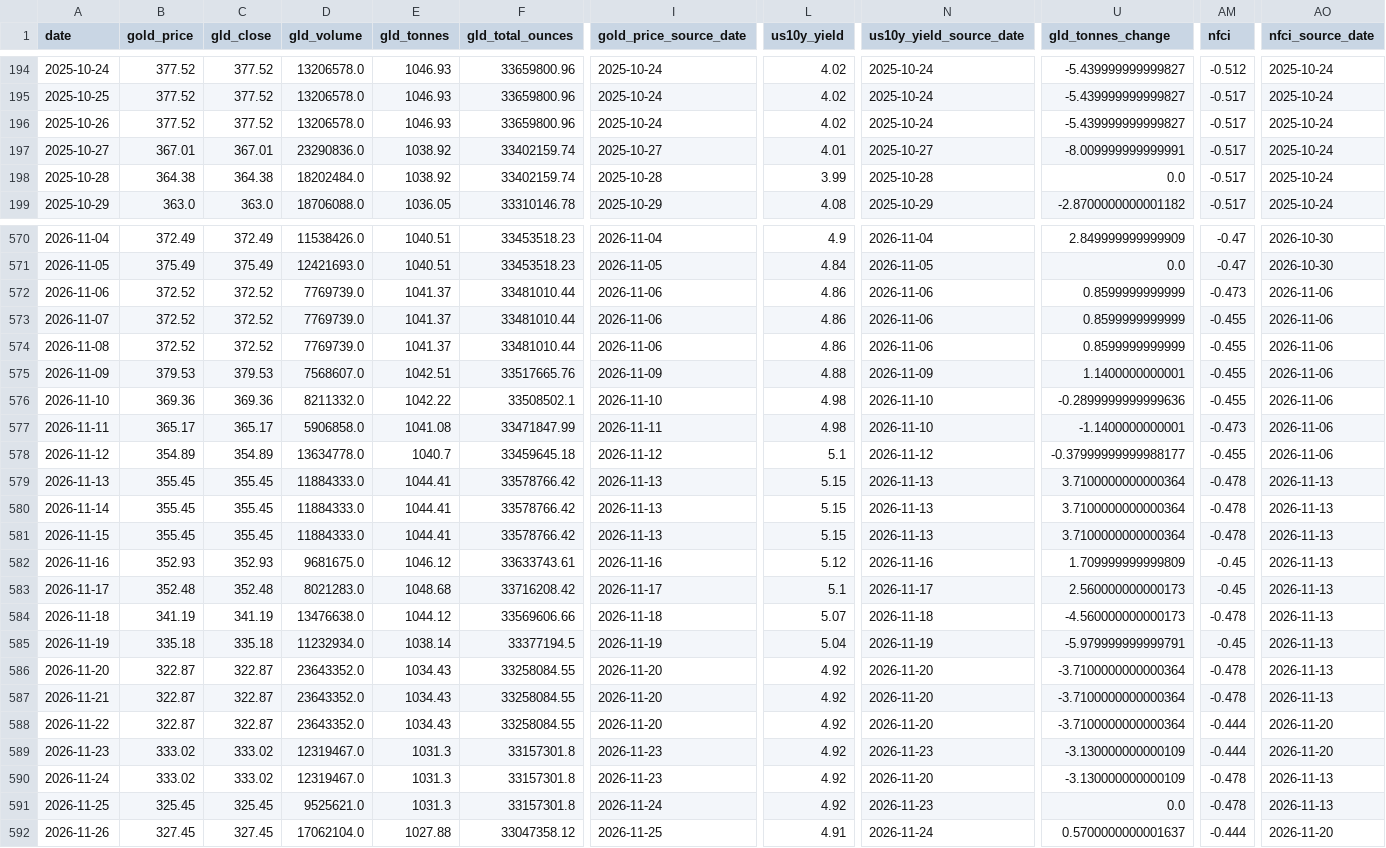
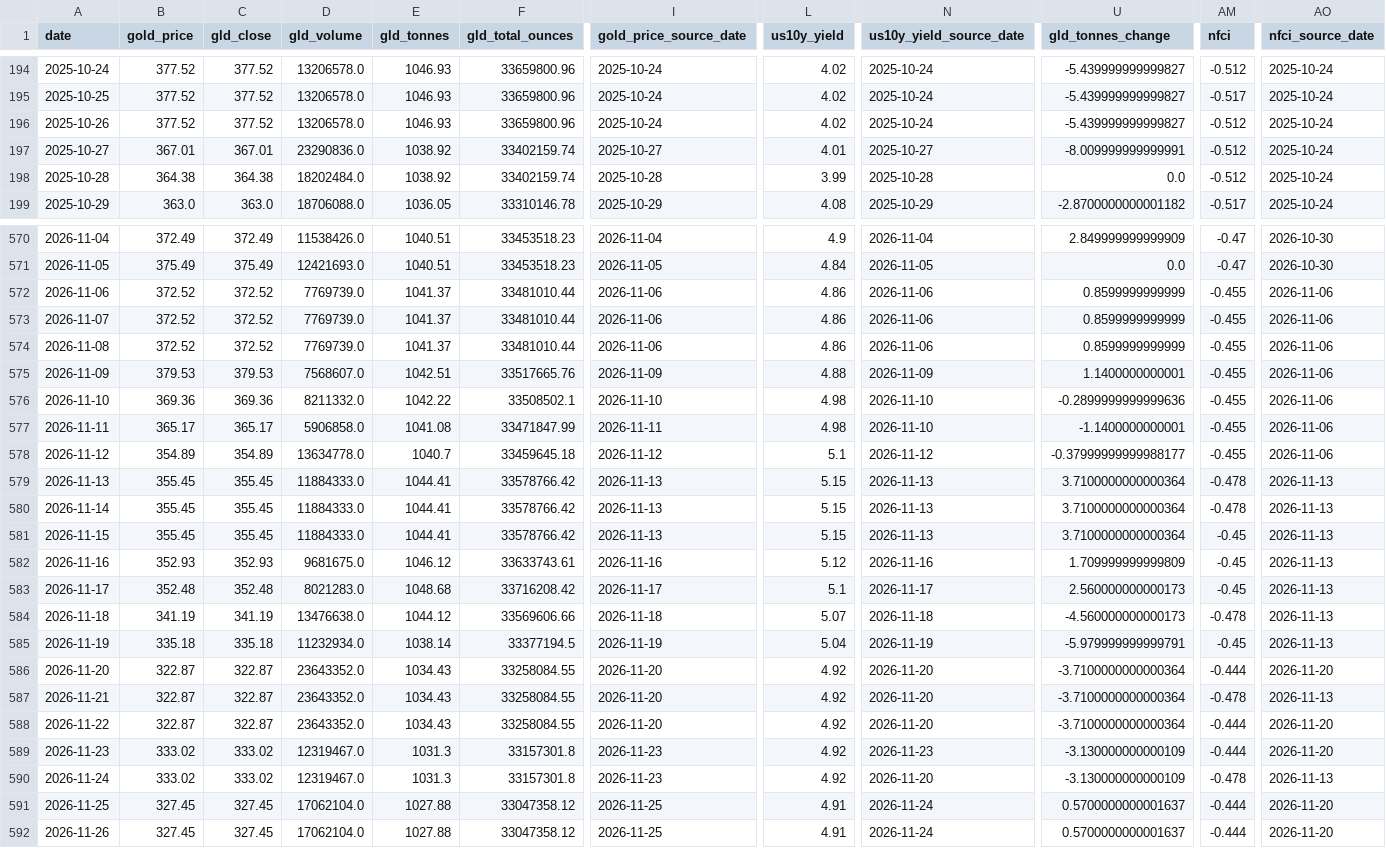
Before and after one commit to lihaoyuan-afk/github-ai-daily-report, a CSV file: GoldHunter/data/history.csv, drawn as a sheet; only a part is shown, gaps mark what is left out; the diff covers the shown part only; the diff names each change by its address in the sheet, - before the commit and + after, or states it on an @@ line.

```diff
--- a/GoldHunter/data/history.csv
+++ b/GoldHunter/data/history.csv
-AM196:AM198 (nfci): -0.517
+AM196:AM198 (nfci): -0.512
-AM572 (nfci): -0.473
+AM572 (nfci): -0.455
-AM577 (nfci): -0.473
+AM577 (nfci): -0.455
-AM581 (nfci): -0.478
+AM581 (nfci): -0.45
-AM586 (nfci): -0.478
+AM586 (nfci): -0.444
-AO586 (nfci_source_date): 2026-11-13
+AO586 (nfci_source_date): 2026-11-20
-B591 (gold_price): 325.45
+B591 (gold_price): 327.45
-C591 (gld_close): 325.45
+C591 (gld_close): 327.45
-D591 (gld_volume): 9525621.0
+D591 (gld_volume): 17062104.0
-E591 (gld_tonnes): 1031.3
+E591 (gld_tonnes): 1027.88
-F591 (gld_total_ounces): 33157301.8
+F591 (gld_total_ounces): 33047358.12
-I591 (gold_price_source_date): 2026-11-24
+I591 (gold_price_source_date): 2026-11-25
-L591 (us10y_yield): 4.92
+L591 (us10y_yield): 4.91
-N591 (us10y_yield_source_date): 2026-11-23
+N591 (us10y_yield_source_date): 2026-11-24
-U591 (gld_tonnes_change): 0.0
+U591 (gld_tonnes_change): 0.5700000000001637
-AM591 (nfci): -0.478
+AM591 (nfci): -0.444
-AO591 (nfci_source_date): 2026-11-13
+AO591 (nfci_source_date): 2026-11-20
```
Also changed, not shown: 77 edited cells elsewhere in this file, 2 other files.
